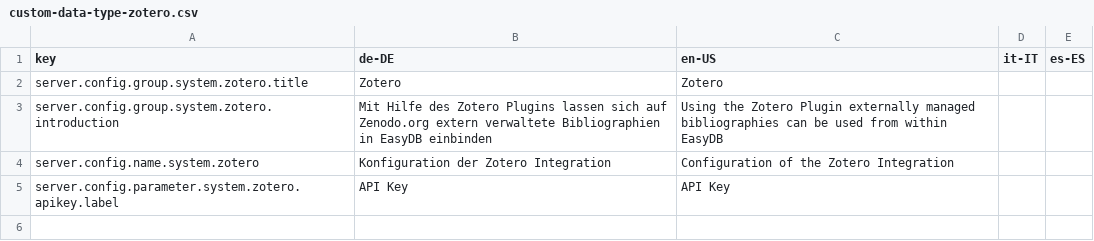
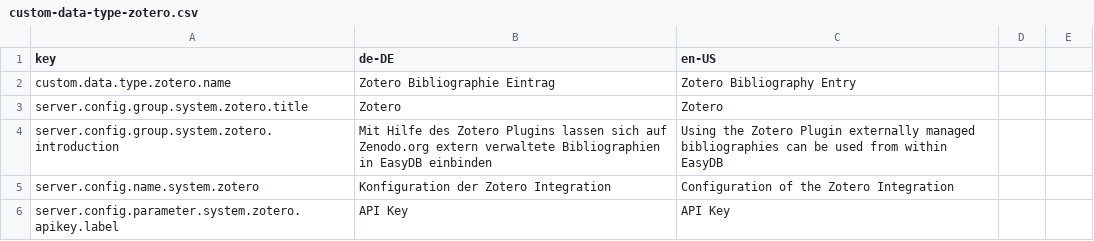
Before and after one commit to ssciwr/easydb-custom-data-type-zotero, a CSV file: l10n/custom-data-type-zotero.csv, drawn as a sheet; the diff names each change by its address in the sheet, - before the commit and + after, or states it on an @@ line.

Commit message:
Minimal viable product for a Zotero integration

```diff
--- a/l10n/custom-data-type-zotero.csv
+++ b/l10n/custom-data-type-zotero.csv
-D1: it-IT
+D1: (empty)
-E1: es-ES
+E1: (empty)
+row 2: custom.data.type.zotero.name | Zotero Bibliographie Eintrag | Zotero Bibliography Entry
```
Also changed, not shown: 6 other files.
